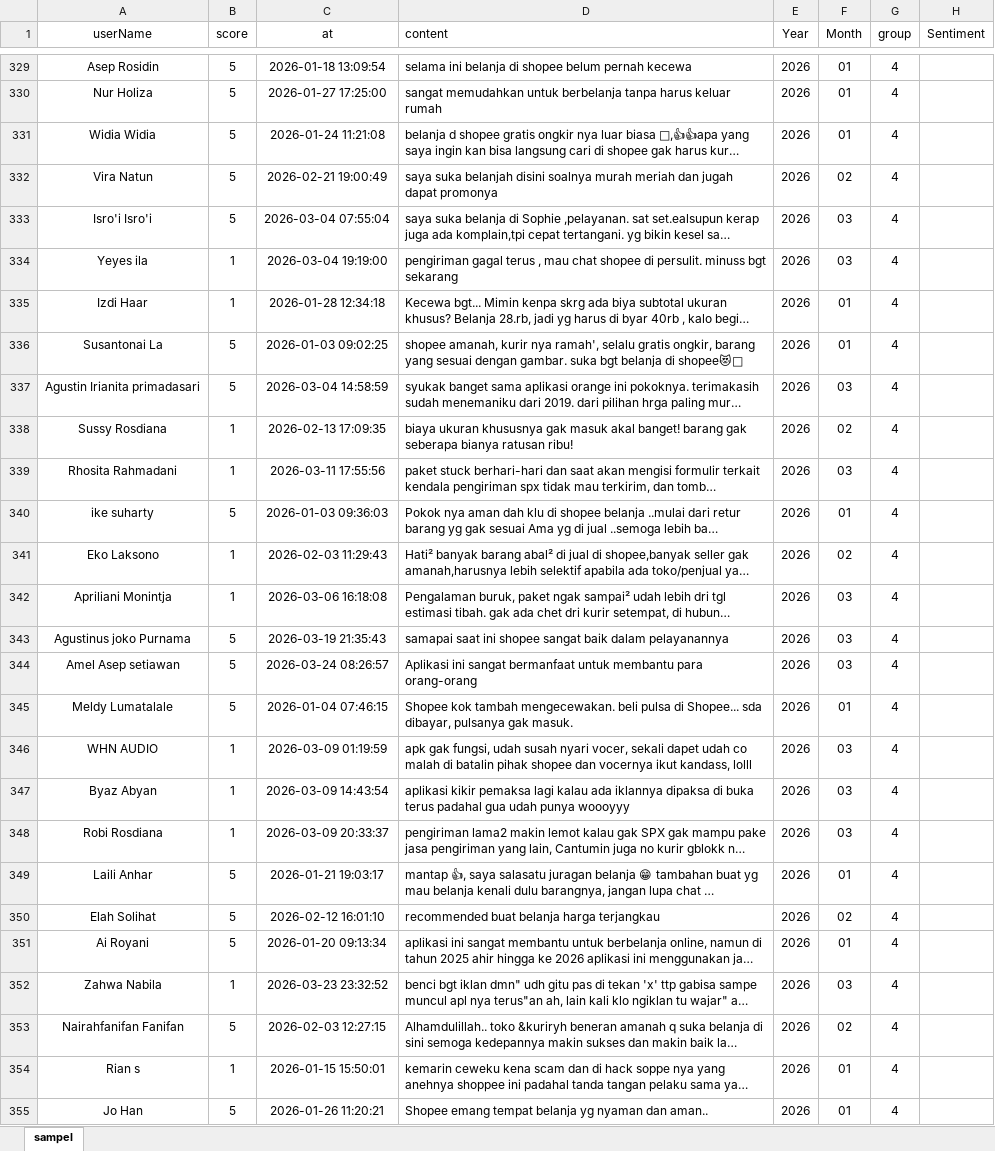
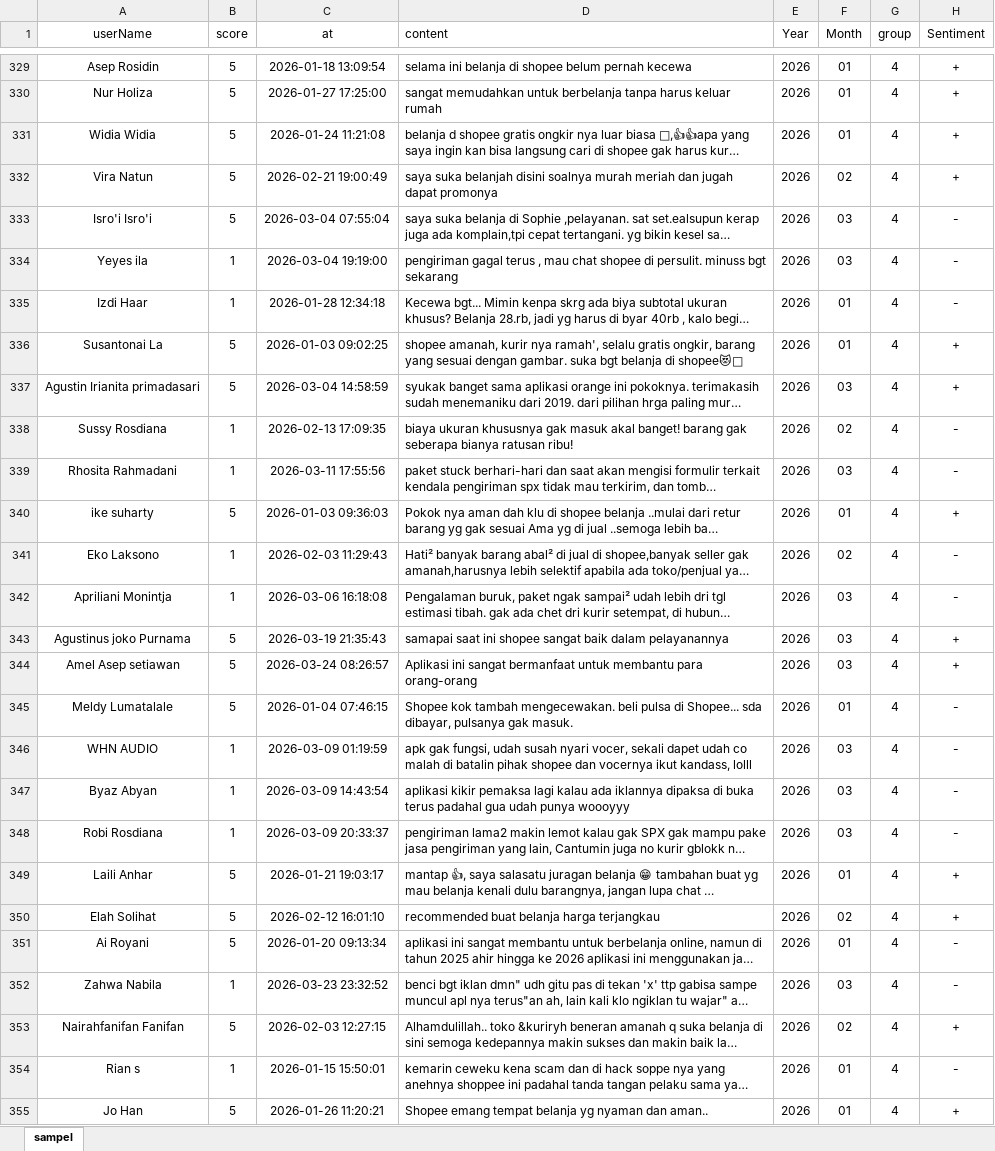
Before and after one commit to gioprana89/shopee_sentiment_analysis, an Excel workbook: myapp/data_sampling_2026.xlsx, sheet sampel, drawn as a sheet; only a part is shown, gaps mark what is left out; long unchanged cells end in …; values as stored, in another font and other column widths than the file's, no borders; table styles not drawn; the diff covers the shown part only; the diff names each change by its address in the sheet, - before the commit and + after, or states it on an @@ line.

```diff
--- a/myapp/data_sampling_2026.xlsx (sheet sampel)
+++ b/myapp/data_sampling_2026.xlsx (sheet sampel)
-H329:H332 (Sentiment): (empty)
+H329:H332 (Sentiment): +
-H333:H335 (Sentiment): (empty)
+H333:H335 (Sentiment): -
-H336:H337 (Sentiment): (empty)
+H336:H337 (Sentiment): +
-H338:H339 (Sentiment): (empty)
+H338:H339 (Sentiment): -
-H340 (Sentiment): (empty)
+H340 (Sentiment): +
-H341:H342 (Sentiment): (empty)
+H341:H342 (Sentiment): -
-H343:H344 (Sentiment): (empty)
+H343:H344 (Sentiment): +
-H345:H348 (Sentiment): (empty)
+H345:H348 (Sentiment): -
-H349:H350 (Sentiment): (empty)
+H349:H350 (Sentiment): +
-H351:H352 (Sentiment): (empty)
+H351:H352 (Sentiment): -
-H353 (Sentiment): (empty)
+H353 (Sentiment): +
-H354 (Sentiment): (empty)
+H354 (Sentiment): -
-H355 (Sentiment): (empty)
+H355 (Sentiment): +
```
Also changed, not shown: 673 edited cells and cell formats elsewhere in this sheet, 5 other files.
